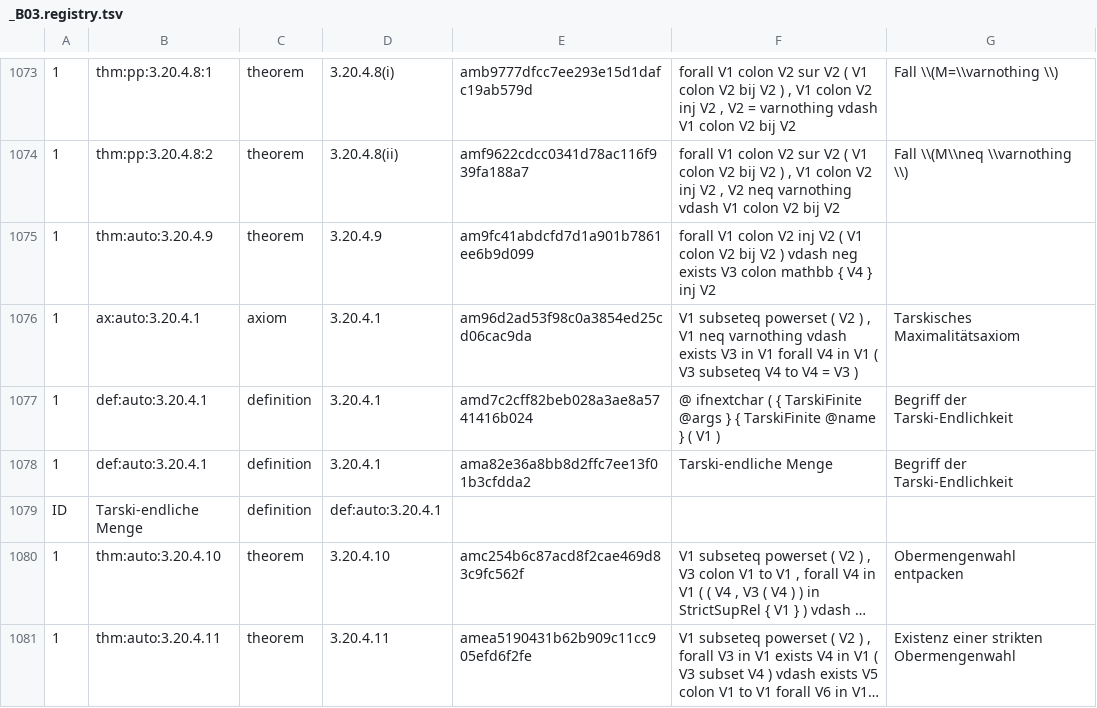
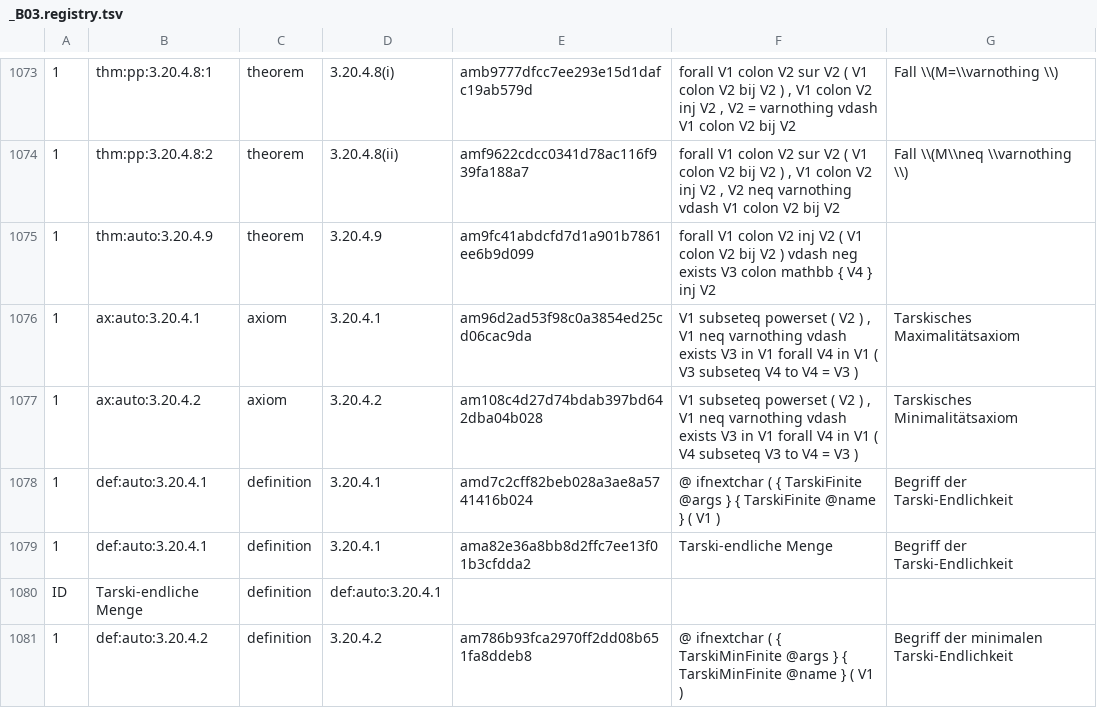
Before and after one commit to Losbarthos/Die-Grundlagen-der-Mathematik, a TSV file: registry/_B03.registry.tsv, drawn as a sheet; only a part is shown, gaps mark what is left out; the shorter side is filled out with more unchanged rows; long unchanged cells end in …; the diff covers the shown part only; the diff names each change by its address in the sheet, - before the commit and + after, or states it on an @@ line.

Commit message:
Tarski-finite equivalence

```diff
--- a/registry/_B03.registry.tsv
+++ b/registry/_B03.registry.tsv
+row 1077: 1 | ax:auto:3.20.4.2 | axiom | 3.20.4.2 | am108c4d27d74bdab397bd642dba04b028 | V1 subseteq powerset ( V2 ) , V1 neq varnothing vdash exists V3 in V1 forall V4 in V1 ( V4 subseteq V3 to V4 = V3 ) | Tarskisches Minimalitätsaxiom
+row 1081: 1 | def:auto:3.20.4.2 | definition | 3.20.4.2 | am786b93fca2970ff2dd08b651fa8ddeb8 | @ ifnextchar ( { TarskiMinFinite @args } { TarskiMinFinite @name } ( V1 ) | Begriff der minimalen Tarski-Endlichkeit
```
Also changed, not shown: 16 added rows and 27 edited cells elsewhere in this file, 2 other files.
